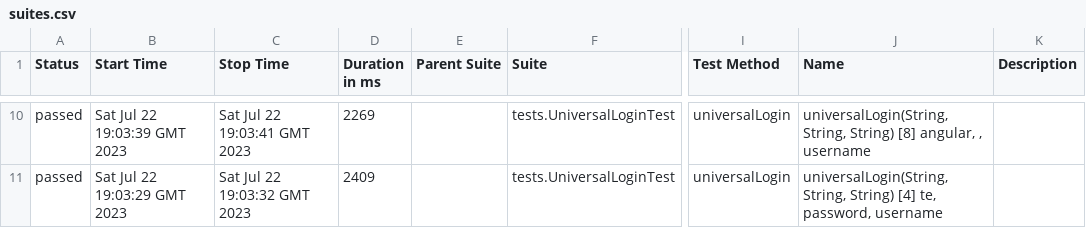
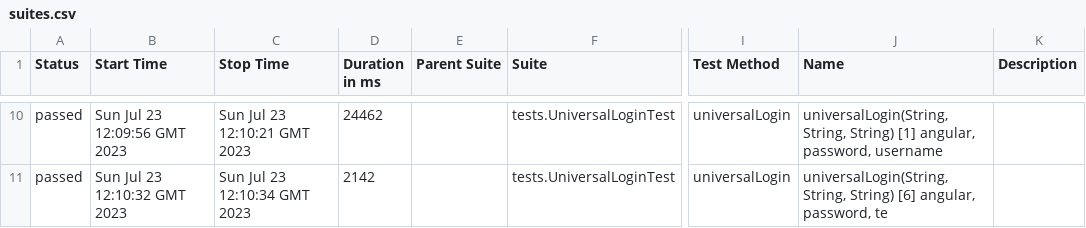
Before and after one commit to Idzanaami/some, a CSV file: 8/data/suites.csv, drawn as a sheet; only a part is shown, gaps mark what is left out; the diff covers the shown part only; the diff names each change by its address in the sheet, - before the commit and + after, or states it on an @@ line.

```diff
--- a/8/data/suites.csv
+++ b/8/data/suites.csv
-B10 (Start Time): Sat Jul 22 19:03:39 GMT 2023
+B10 (Start Time): Sun Jul 23 12:09:56 GMT 2023
-C10 (Stop Time): Sat Jul 22 19:03:41 GMT 2023
+C10 (Stop Time): Sun Jul 23 12:10:21 GMT 2023
-D10 (Duration in ms): 2269
+D10 (Duration in ms): 24462
-J10 (Name): …String, String) [8] angular, , username
+J10 (Name): …String, String) [1] angular, password, username
-B11 (Start Time): Sat Jul 22 19:03:29 GMT 2023
+B11 (Start Time): Sun Jul 23 12:10:32 GMT 2023
-C11 (Stop Time): Sat Jul 22 19:03:32 GMT 2023
+C11 (Stop Time): Sun Jul 23 12:10:34 GMT 2023
-D11 (Duration in ms): 2409
+D11 (Duration in ms): 2142
-J11 (Name): …String, String) [4] te, password, username
+J11 (Name): …String, String) [6] angular, password, te
```
Also changed, not shown: 1 added row, 1 removed row and 28 edited cells elsewhere in this file, 47 other files.
